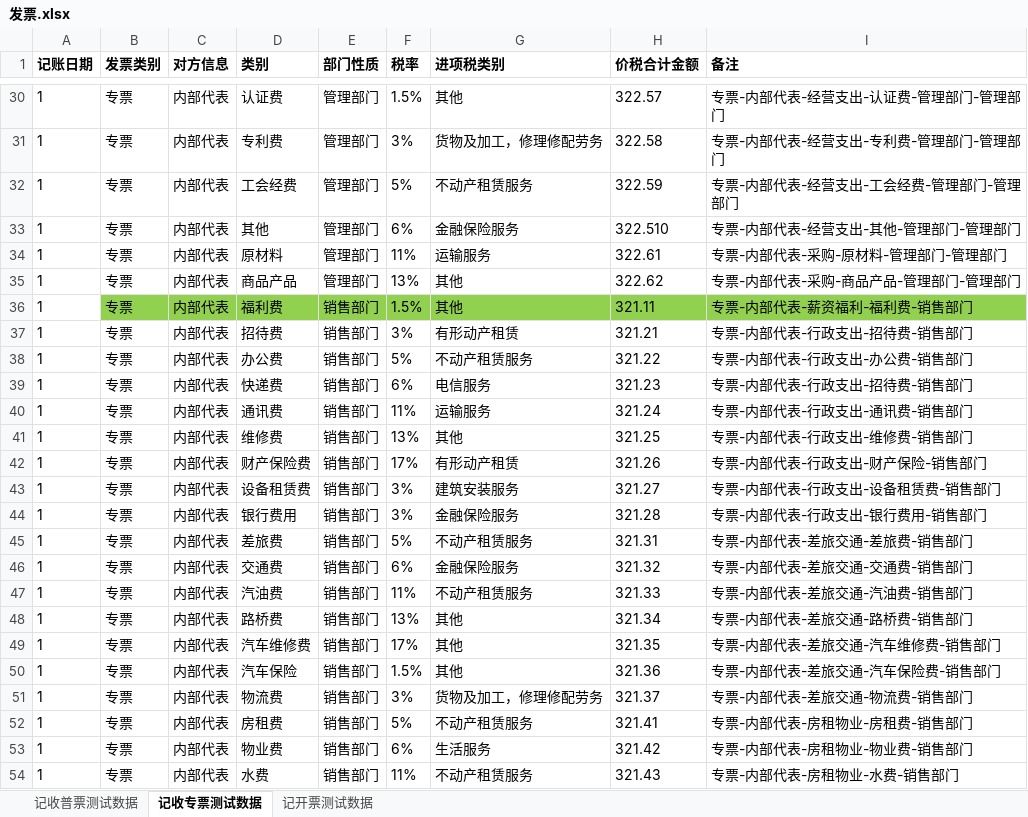
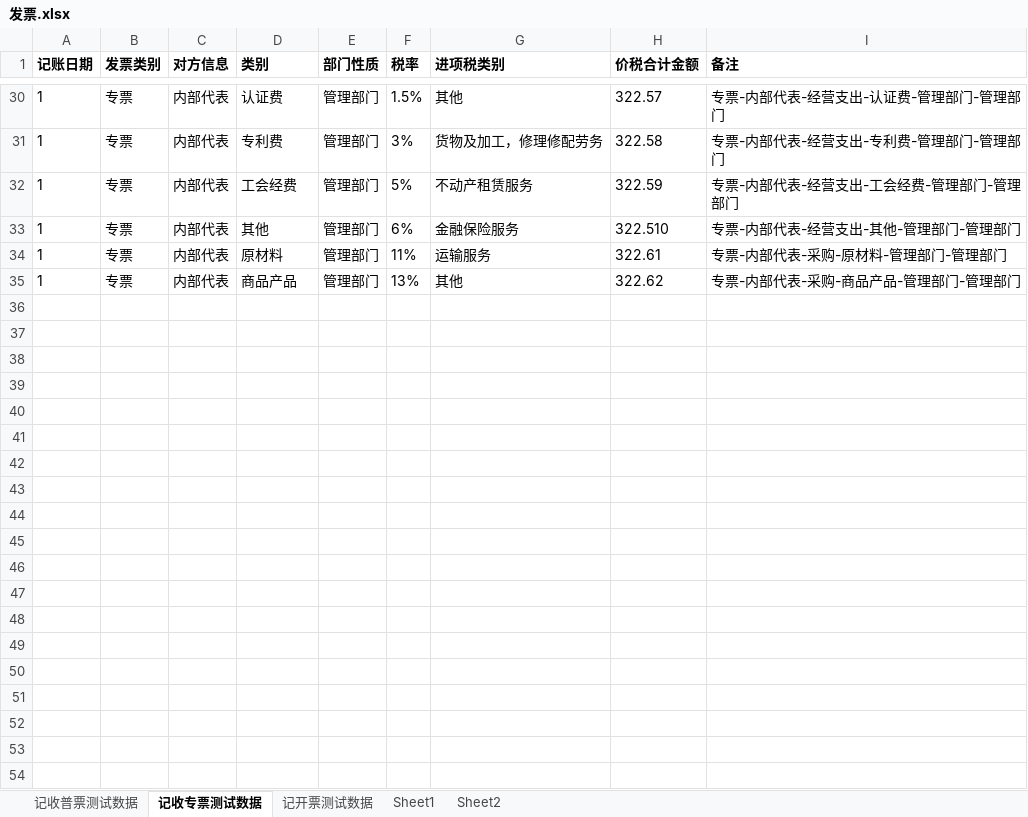
Before and after one commit to huangcaiyan/e2e-test, an Excel workbook: test_data/发票.xlsx, sheet 记收专票测试数据, drawn as a sheet; only a part is shown, gaps mark what is left out; values as stored, in another font and other column widths than the file's, no borders; the diff covers the shown part only; the diff names each change by its address in the sheet, - before the commit and + after, or states it on an @@ line.

```diff
--- a/test_data/发票.xlsx (sheet 记收专票测试数据)
+++ b/test_data/发票.xlsx (sheet 记收专票测试数据)
+sheet tab: Sheet1
+sheet tab: Sheet2
-row 36: 1 | 专票 | 内部代表 | 福利费 | 销售部门 | 1.5% | 其他 | 321.11 | 专票-内部代表-薪资福利-福利费-销售部门
-row 37: 1 | 专票 | 内部代表 | 招待费 | 销售部门 | 3% | 有形动产租赁 | 321.21 | 专票-内部代表-行政支出-招待费-销售部门
-row 38: 1 | 专票 | 内部代表 | 办公费 | 销售部门 | 5% | 不动产租赁服务 | 321.22 | 专票-内部代表-行政支出-办公费-销售部门
-row 39: 1 | 专票 | 内部代表 | 快递费 | 销售部门 | 6% | 电信服务 | 321.23 | 专票-内部代表-行政支出-招待费-销售部门
-row 40: 1 | 专票 | 内部代表 | 通讯费 | 销售部门 | 11% | 运输服务 | 321.24 | 专票-内部代表-行政支出-通讯费-销售部门
-row 41: 1 | 专票 | 内部代表 | 维修费 | 销售部门 | 13% | 其他 | 321.25 | 专票-内部代表-行政支出-维修费-销售部门
-row 42: 1 | 专票 | 内部代表 | 财产保险费 | 销售部门 | 17% | 有形动产租赁 | 321.26 | 专票-内部代表-行政支出-财产保险-销售部门
-row 43: 1 | 专票 | 内部代表 | 设备租赁费 | 销售部门 | 3% | 建筑安装服务 | 321.27 | 专票-内部代表-行政支出-设备租赁费-销售部门
-row 44: 1 | 专票 | 内部代表 | 银行费用 | 销售部门 | 3% | 金融保险服务 | 321.28 | 专票-内部代表-行政支出-银行费用-销售部门
-row 45: 1 | 专票 | 内部代表 | 差旅费 | 销售部门 | 5% | 不动产租赁服务 | 321.31 | 专票-内部代表-差旅交通-差旅费-销售部门
-row 46: 1 | 专票 | 内部代表 | 交通费 | 销售部门 | 6% | 金融保险服务 | 321.32 | 专票-内部代表-差旅交通-交通费-销售部门
-row 47: 1 | 专票 | 内部代表 | 汽油费 | 销售部门 | 11% | 不动产租赁服务 | 321.33 | 专票-内部代表-差旅交通-汽油费-销售部门
-row 48: 1 | 专票 | 内部代表 | 路桥费 | 销售部门 | 13% | 其他 | 321.34 | 专票-内部代表-差旅交通-路桥费-销售部门
-row 49: 1 | 专票 | 内部代表 | 汽车维修费 | 销售部门 | 17% | 其他 | 321.35 | 专票-内部代表-差旅交通-汽车维修费-销售部门
-row 50: 1 | 专票 | 内部代表 | 汽车保险 | 销售部门 | 1.5% | 其他 | 321.36 | 专票-内部代表-差旅交通-汽车保险费-销售部门
-row 51: 1 | 专票 | 内部代表 | 物流费 | 销售部门 | 3% | 货物及加工，修理修配劳务 | 321.37 | 专票-内部代表-差旅交通-物流费-销售部门
-row 52: 1 | 专票 | 内部代表 | 房租费 | 销售部门 | 5% | 不动产租赁服务 | 321.41 | 专票-内部代表-房租物业-房租费-销售部门
-row 53: 1 | 专票 | 内部代表 | 物业费 | 销售部门 | 6% | 生活服务 | 321.42 | 专票-内部代表-房租物业-物业费-销售部门
-row 54: 1 | 专票 | 内部代表 | 水费 | 销售部门 | 11% | 不动产租赁服务 | 321.43 | 专票-内部代表-房租物业-水费-销售部门
```
Also changed, not shown: 15 removed rows elsewhere in this sheet, sheet 记收普票测试数据, 7 other files.
